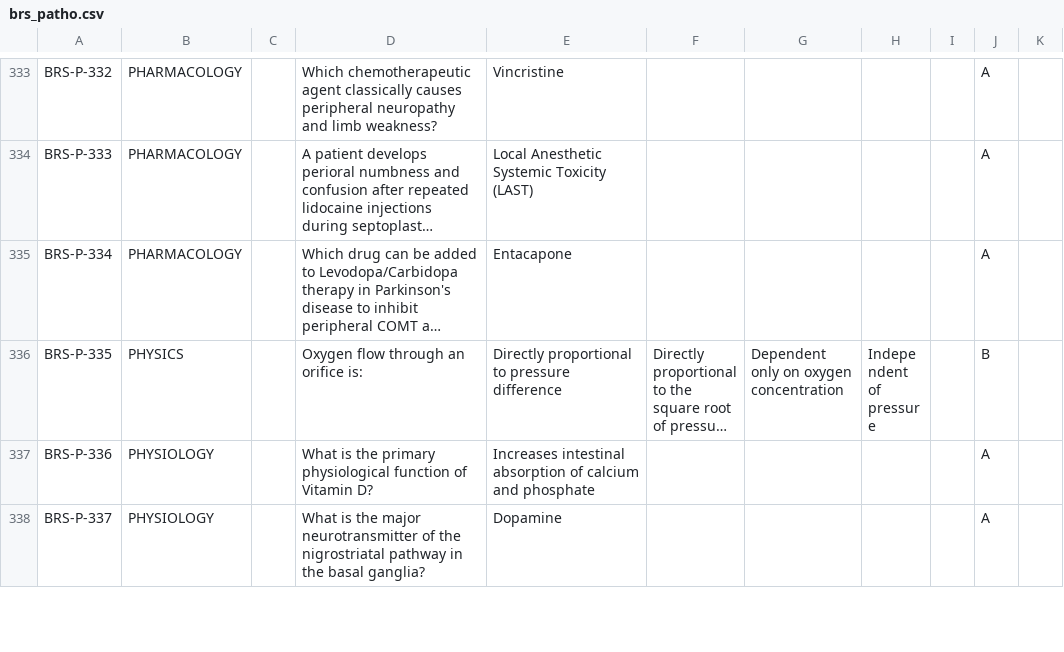
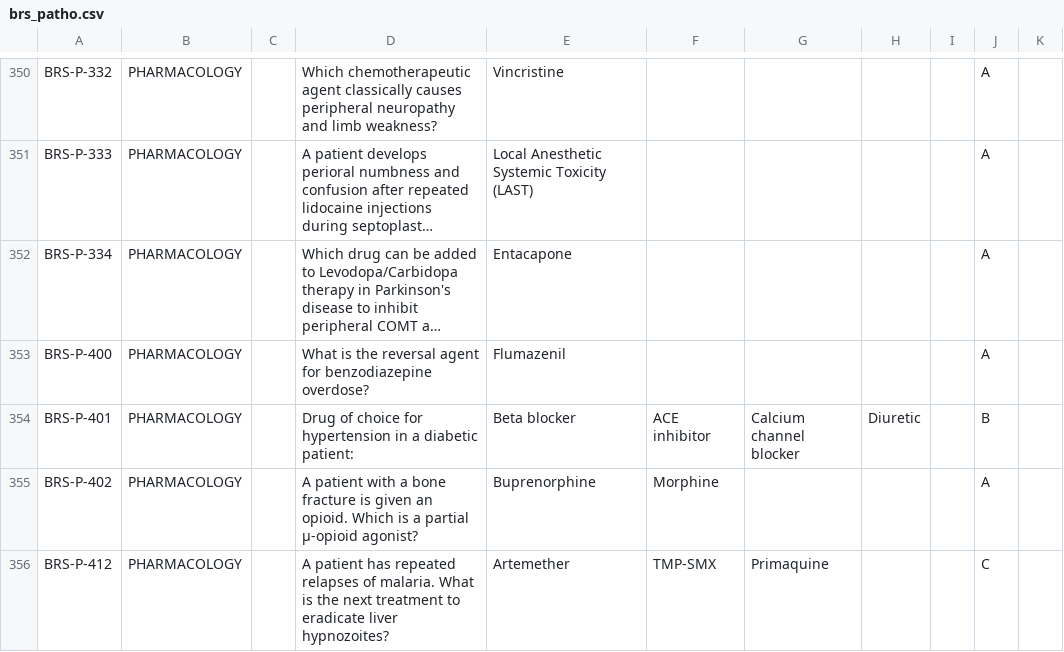
Before and after one commit to hassaan506/edeetos, a CSV file: Books/brs_patho.csv, drawn as a sheet; only a part is shown, gaps mark what is left out; the shorter side is filled out with more unchanged rows; long unchanged cells end in …; the diff covers the shown part only; the diff names each change by its address in the sheet, - before the commit and + after, or states it on an @@ line.

```diff
--- a/Books/brs_patho.csv
+++ b/Books/brs_patho.csv
+row 353: BRS-P-400 | PHARMACOLOGY |  | What is the reversal agent for benzodiazepine overdose? | Flumazenil |  |  |  |  | A
+row 354: BRS-P-401 | PHARMACOLOGY |  | Drug of choice for hypertension in a diabetic patient: | Beta blocker | ACE inhibitor | Calcium channel blocker | Diuretic |  | B
+row 355: BRS-P-402 | PHARMACOLOGY |  | A patient with a bone fracture is given an opioid. Which is a partial μ-opioid agonist? | Buprenorphine | Morphine |  |  |  | A
+row 356: BRS-P-412 | PHARMACOLOGY |  | A patient has repeated relapses of malaria. What is the next treatment to eradicate liver hypnozoites? | Artemether | TMP-SMX | Primaquine |  |  | C
```
Also changed, not shown: 26 added rows elsewhere in this file, 2 other files.
